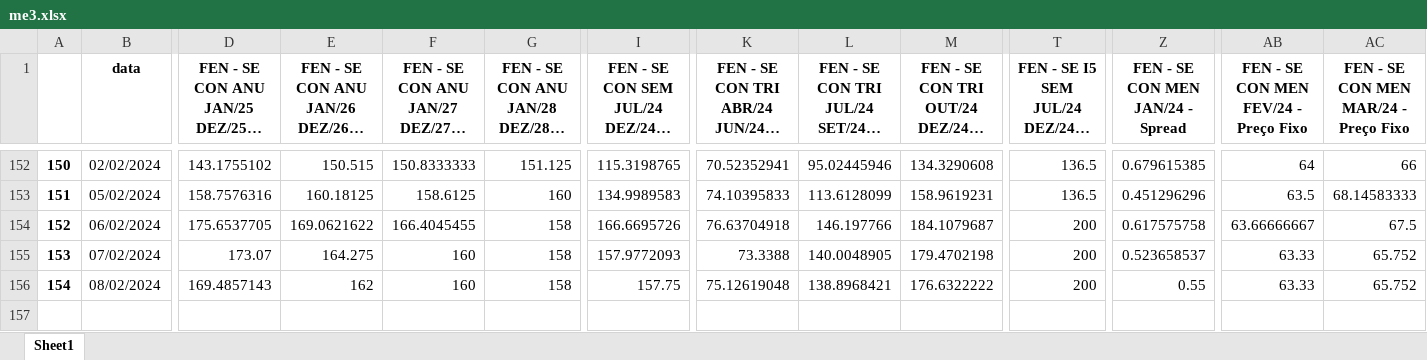
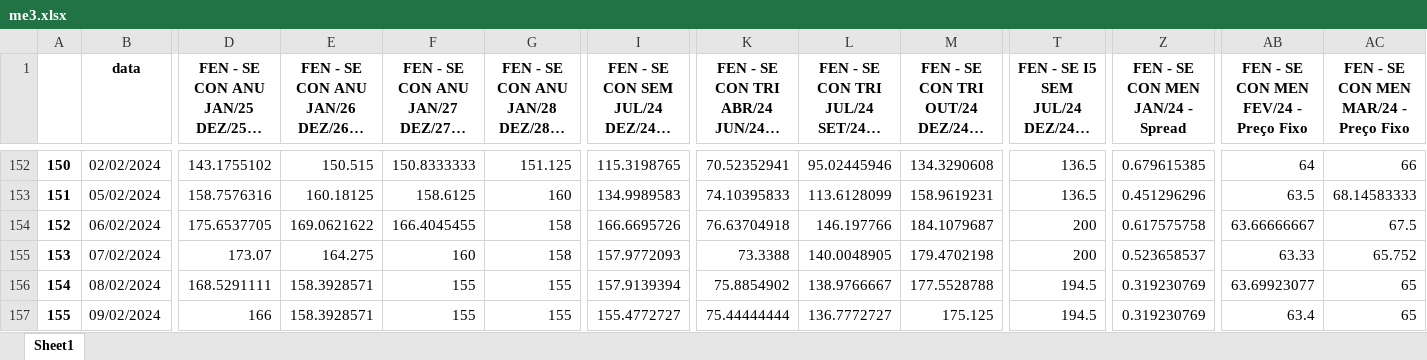
Before and after one commit to bernavice/dashboard_premissas_precos, an Excel workbook: assets/me3.xlsx, sheet Sheet1, drawn as a sheet; only a part is shown, gaps mark what is left out; long unchanged cells end in …; values as stored, in another font and other column widths than the file's, no borders; rows hold the shown columns only; the diff names each change by its address in the sheet, - before the commit and + after, or states it on an @@ line.

```diff
--- a/assets/me3.xlsx (sheet Sheet1)
+++ b/assets/me3.xlsx (sheet Sheet1)
-D156: 169.4857143
+D156: 168.5291111
-E156: 162
+E156: 158.3928571
-F156: 160
+F156: 155
-G156: 158
+G156: 155
-I156: 157.75
+I156: 157.9139394
-K156: 75.12619048
+K156: 75.8854902
-L156: 138.8968421
+L156: 138.9766667
-M156: 176.6322222
+M156: 177.5528788
-T156: 200
+T156: 194.5
-Z156 (FEN - SE CON MEN JAN/24 - Spread): 0.55
+Z156 (FEN - SE CON MEN JAN/24 - Spread): 0.319230769
-AB156: 63.33
+AB156: 63.69923077
-AC156: 65.752
+AC156: 65
+row 157: 155 | 09/02/2024 | 166 | 158.3928571 | 155 | 155 | 155.4772727 | 75.44444444 | 136.7772727 | 175.125 | 194.5 | 0.319230769 | 63.4 | 65
```
Also changed, not shown: assets/df_final.xlsx, assets/teste.xlsx, 4 other files.
